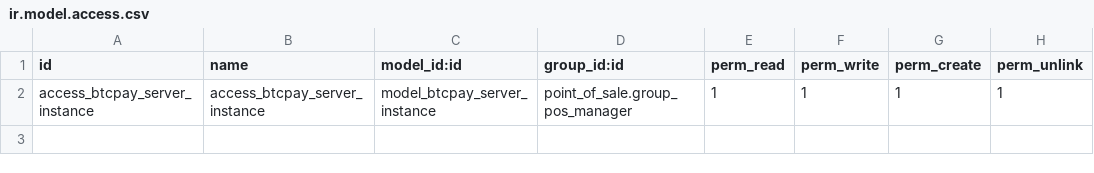
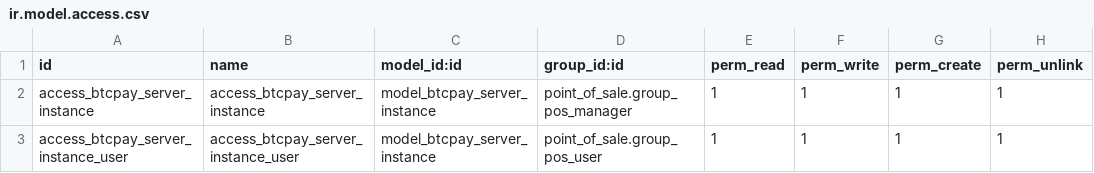
Before and after one commit to Sagars209/mlr_pos_community, a CSV file: security/ir.model.access.csv, drawn as a sheet; the diff names each change by its address in the sheet, - before the commit and + after, or states it on an @@ line.

Commit message:
Update ir.model.access.csv
pos_user group can now use the module

```diff
--- a/security/ir.model.access.csv
+++ b/security/ir.model.access.csv
+row 3: access_btcpay_server_instance_user | access_btcpay_server_instance_user | model_btcpay_server_instance | point_of_sale.group_pos_user | 1 | 1 | 1 | 1
```
